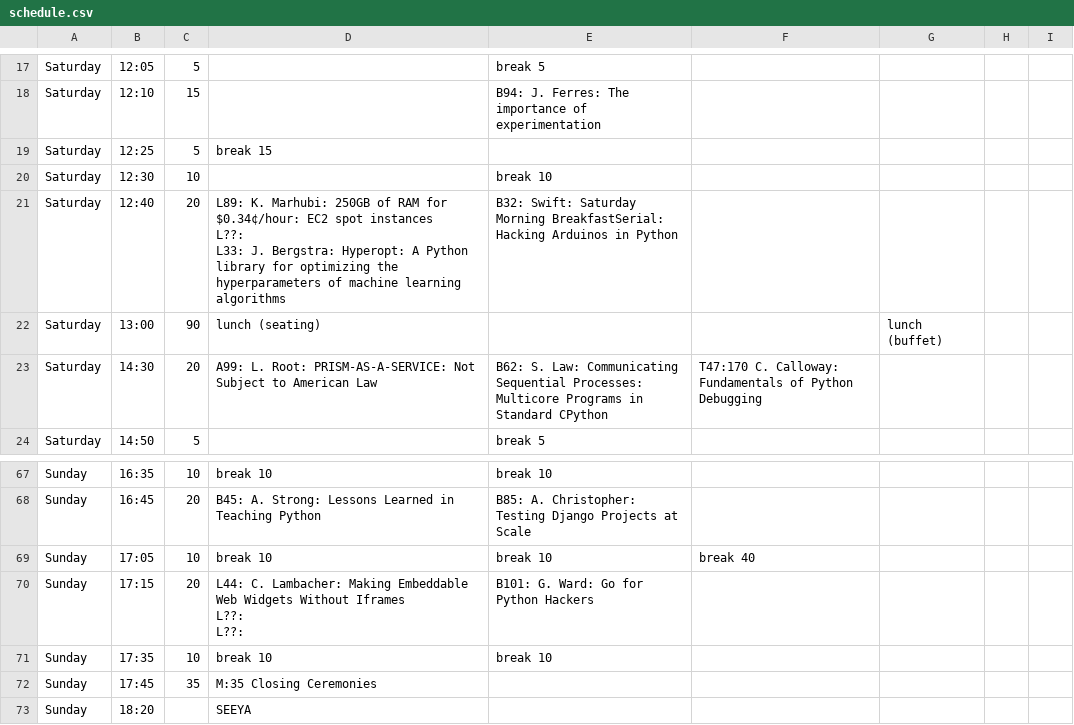
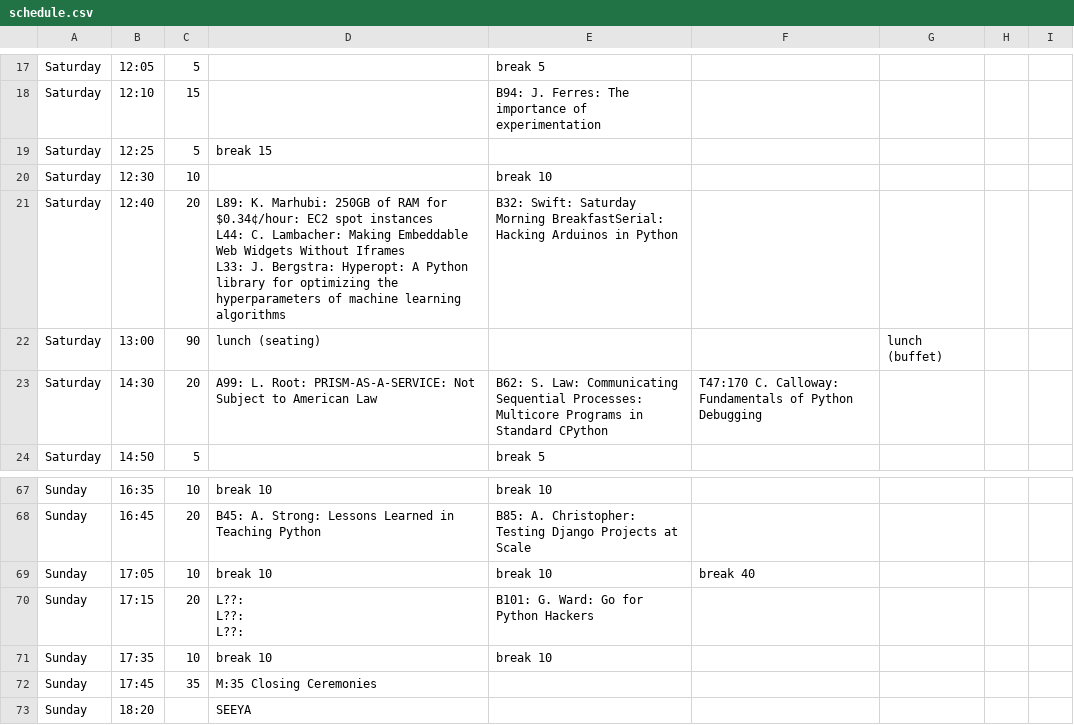
Before and after one commit to pyconca/2013-web, a CSV file: schedule.csv, drawn as a sheet; only a part is shown, gaps mark what is left out.

Commit message:
Moves Chris Lambacher's lightning talk to Saturday.

```diff
--- a/schedule.csv
+++ b/schedule.csv
@@ -20,5 +20,5 @@ Saturday,12:25,5,break 15,,,,,
 Saturday,12:30,10,,break 10,,,,
-Saturday,12:40,20,"L89: K. Marhubi: 250GB of RAM for $0.34¢/hour: EC2 spot instances
-L??:
-L33: J. Bergstra: Hyperopt: A Python library for optimizing the hyperparameters of machine learning algorithms ",B32: Swift: Saturday Morning BreakfastSerial: Hacking Arduinos in Python,,,,
+Saturday,12:40,20,"L89: K. Marhubi: 250GB of RAM for $0.34¢/hour: EC2 spot instances
+L44: C. Lambacher: Making Embeddable Web Widgets Without Iframes
+L33: J. Bergstra: Hyperopt: A Python library for optimizing the hyperparameters of machine learning algorithms ",B32: Swift: Saturday Morning BreakfastSerial: Hacking Arduinos in Python,,,,
 Saturday,13:00,90,lunch (seating),,,lunch (buffet),,
@@ -76,5 +76,5 @@ Sunday,16:45,20,B45: A. Strong: Lessons Learned in Teaching Python,B85: A. Chris
 Sunday,17:05,10,break 10,break 10,break 40,,,
-Sunday,17:15,20,"L44: C. Lambacher: Making Embeddable Web Widgets Without Iframes
-L??:
-L??:",B101: G. Ward: Go for Python Hackers,,,,
+Sunday,17:15,20,"L??:
+L??:
+L??:",B101: G. Ward: Go for Python Hackers,,,,
 Sunday,17:35,10,break 10,break 10,,,,
```
